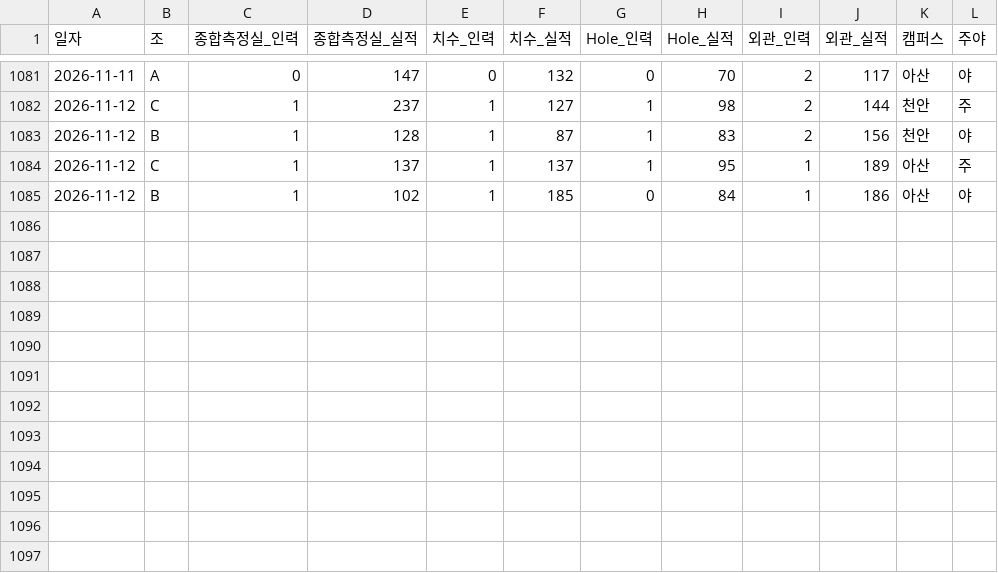
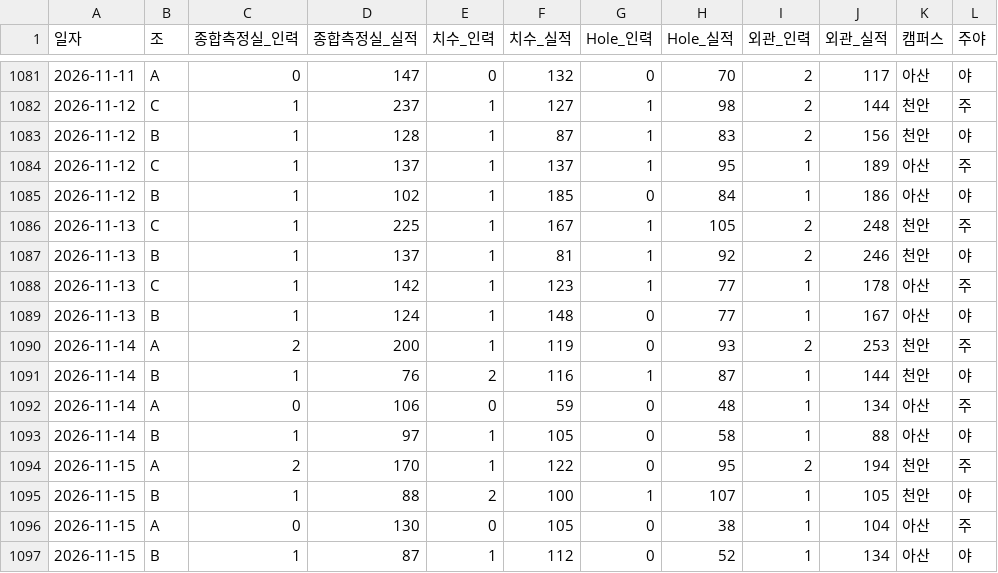
Before and after one commit to ssinsali/Actual, a CSV file: data/20261113실적 데이터_치수 3D,홀만 반영본.csv, drawn as a sheet; only a part is shown, gaps mark what is left out; the diff names each change by its address in the sheet, - before the commit and + after, or states it on an @@ line.

Commit message:
chore: update performance data 20261113실적 데이터_치수 3D,홀만 반영본.csv

```diff
--- a/data/20261113실적 데이터_치수 3D,홀만 반영본.csv
+++ b/data/20261113실적 데이터_치수 3D,홀만 반영본.csv
+row 1086: 2026-11-13 | C | 1 | 225 | 1 | 167 | 1 | 105 | 2 | 248 | 천안 | 주
+row 1087: 2026-11-13 | B | 1 | 137 | 1 | 81 | 1 | 92 | 2 | 246 | 천안 | 야
+row 1088: 2026-11-13 | C | 1 | 142 | 1 | 123 | 1 | 77 | 1 | 178 | 아산 | 주
+row 1089: 2026-11-13 | B | 1 | 124 | 1 | 148 | 0 | 77 | 1 | 167 | 아산 | 야
+row 1090: 2026-11-14 | A | 2 | 200 | 1 | 119 | 0 | 93 | 2 | 253 | 천안 | 주
+row 1091: 2026-11-14 | B | 1 | 76 | 2 | 116 | 1 | 87 | 1 | 144 | 천안 | 야
+row 1092: 2026-11-14 | A | 0 | 106 | 0 | 59 | 0 | 48 | 1 | 134 | 아산 | 주
+row 1093: 2026-11-14 | B | 1 | 97 | 1 | 105 | 0 | 58 | 1 | 88 | 아산 | 야
+row 1094: 2026-11-15 | A | 2 | 170 | 1 | 122 | 0 | 95 | 2 | 194 | 천안 | 주
+row 1095: 2026-11-15 | B | 1 | 88 | 2 | 100 | 1 | 107 | 1 | 105 | 천안 | 야
+row 1096: 2026-11-15 | A | 0 | 130 | 0 | 105 | 0 | 38 | 1 | 104 | 아산 | 주
+row 1097: 2026-11-15 | B | 1 | 87 | 1 | 112 | 0 | 52 | 1 | 134 | 아산 | 야
```
